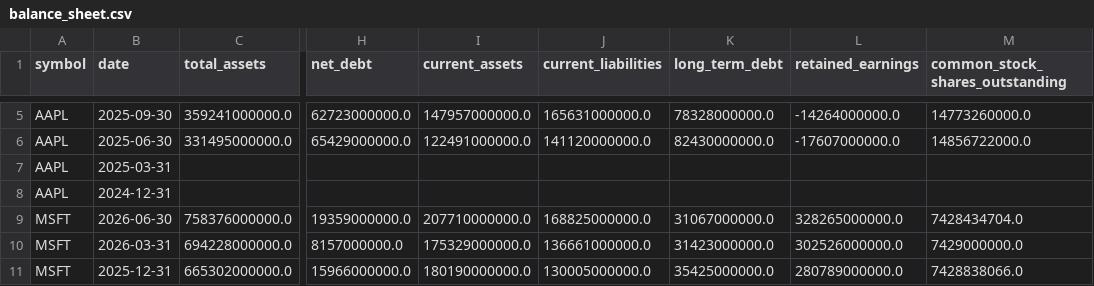
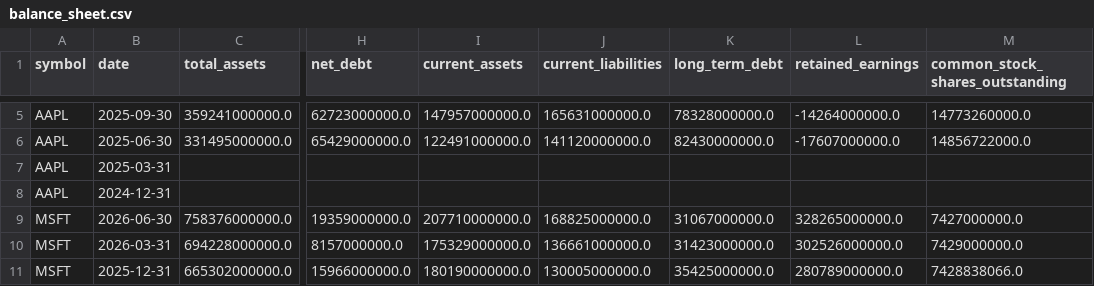
Before and after one commit to altonbot42/magnificent7-dashboard, a CSV file: data/csv/balance_sheet.csv, drawn as a sheet; only a part is shown, gaps mark what is left out; the diff names each change by its address in the sheet, - before the commit and + after, or states it on an @@ line.

```diff
--- a/data/csv/balance_sheet.csv
+++ b/data/csv/balance_sheet.csv
-M9 (common_stock_shares_outstanding): 7428434704.0
+M9 (common_stock_shares_outstanding): 7427000000.0
```
